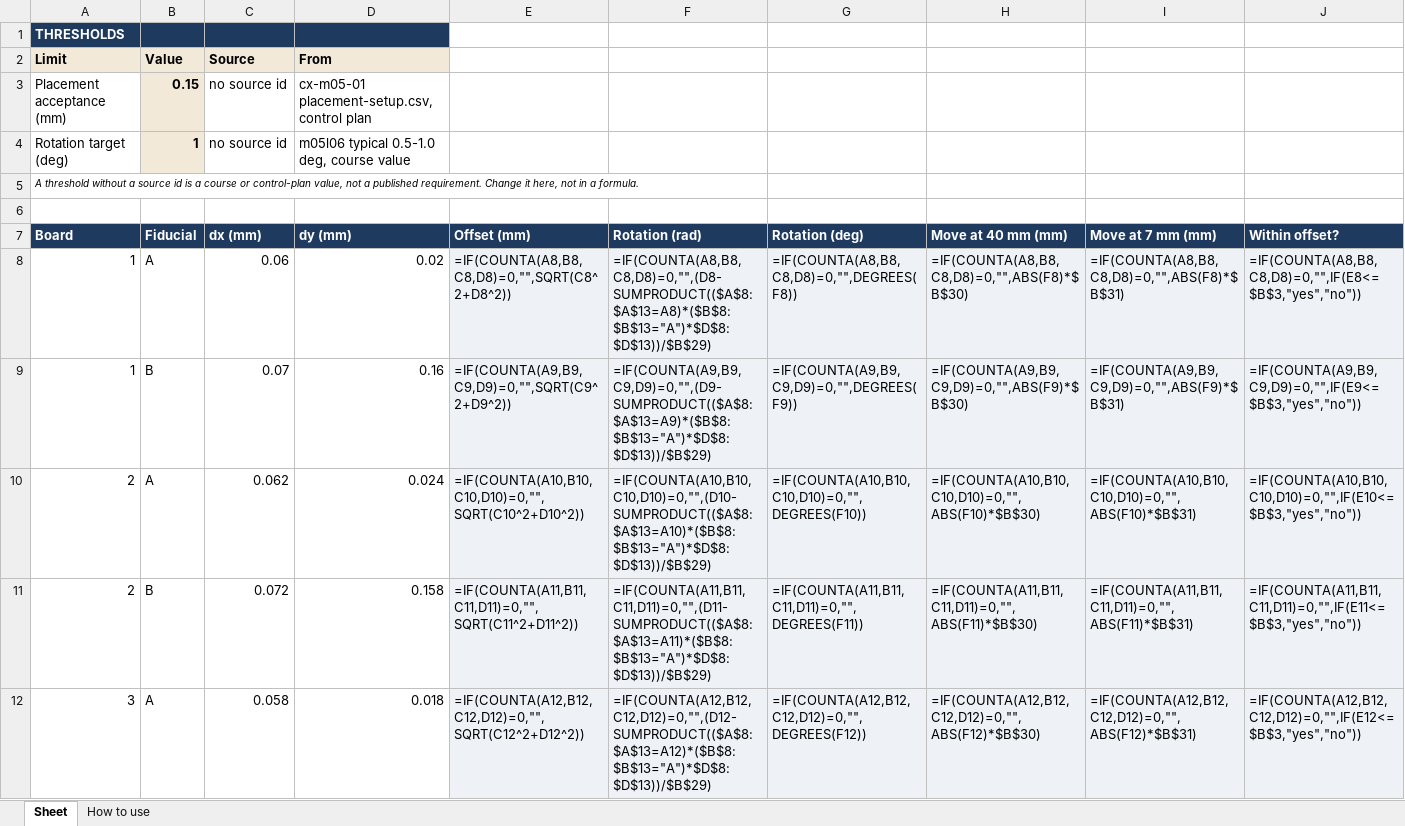
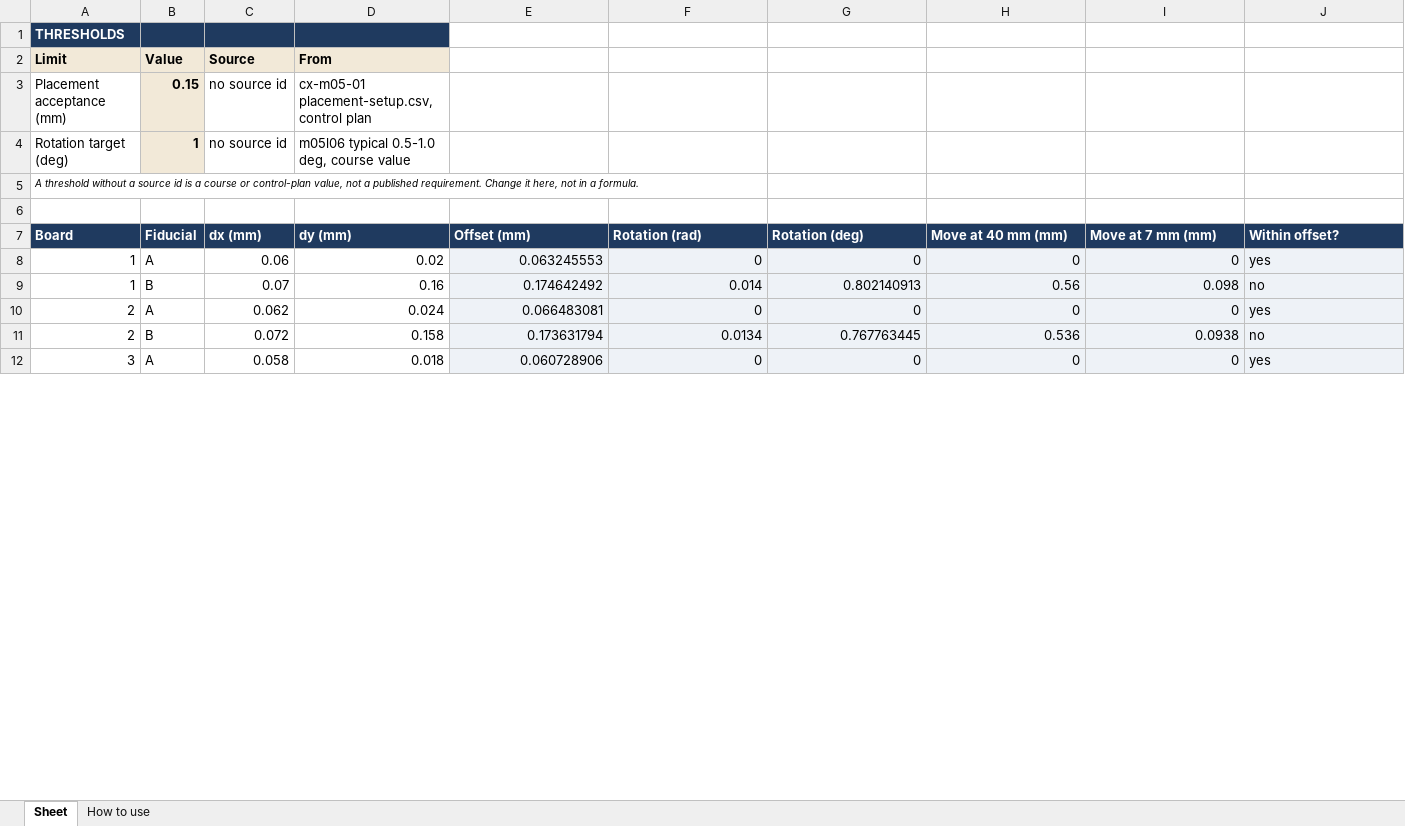
Before and after one commit to elmosmt-blip/pdf, an Excel workbook: course-clean/assets/templates/placement-record-example-v1-2026-10-31.xlsx, sheet Sheet, drawn as a sheet; only a part is shown; values as stored, in another font and other column widths than the file's, no borders; formulas without a stored value are shown as written; the diff covers the shown part only; the diff names each change by its address in the sheet, - before the commit and + after, or states it on an @@ line.

```diff
--- a/course-clean/assets/templates/placement-record-example-v1-2026-10-31.xlsx (sheet Sheet)
+++ b/course-clean/assets/templates/placement-record-example-v1-2026-10-31.xlsx (sheet Sheet)
-E8: =IF(COUNTA(A8,B8,C8,D8)=0,"",SQRT(C8^2+D8^2))
+E8: 0.063245553
-F8: =IF(COUNTA(A8,B8,C8,D8)=0,"",(D8-SUMPRODUCT(($A$8:$A$13=A8)*($B$8:$B$13="A")*$D$8:$D$13))/$B$29)
+F8: 0
-G8: =IF(COUNTA(A8,B8,C8,D8)=0,"",DEGREES(F8))
+G8: 0
-H8: =IF(COUNTA(A8,B8,C8,D8)=0,"",ABS(F8)*$B$30)
+H8: 0
-I8: =IF(COUNTA(A8,B8,C8,D8)=0,"",ABS(F8)*$B$31)
+I8: 0
-J8: =IF(COUNTA(A8,B8,C8,D8)=0,"",IF(E8<=$B$3,"yes","no"))
+J8: yes
-E9: =IF(COUNTA(A9,B9,C9,D9)=0,"",SQRT(C9^2+D9^2))
+E9: 0.174642492
-F9: =IF(COUNTA(A9,B9,C9,D9)=0,"",(D9-SUMPRODUCT(($A$8:$A$13=A9)*($B$8:$B$13="A")*$D$8:$D$13))/$B$29)
+F9: 0.014
-G9: =IF(COUNTA(A9,B9,C9,D9)=0,"",DEGREES(F9))
+G9: 0.802140913
-H9: =IF(COUNTA(A9,B9,C9,D9)=0,"",ABS(F9)*$B$30)
+H9: 0.56
-I9: =IF(COUNTA(A9,B9,C9,D9)=0,"",ABS(F9)*$B$31)
+I9: 0.098
-J9: =IF(COUNTA(A9,B9,C9,D9)=0,"",IF(E9<=$B$3,"yes","no"))
+J9: no
-E10: =IF(COUNTA(A10,B10,C10,D10)=0,"",SQRT(C10^2+D10^2))
+E10: 0.066483081
-F10: =IF(COUNTA(A10,B10,C10,D10)=0,"",(D10-SUMPRODUCT(($A$8:$A$13=A10)*($B$8:$B$13="A")*$D$8:$D$13))/$B$29)
+F10: 0
-G10: =IF(COUNTA(A10,B10,C10,D10)=0,"",DEGREES(F10))
+G10: 0
-H10: =IF(COUNTA(A10,B10,C10,D10)=0,"",ABS(F10)*$B$30)
+H10: 0
-I10: =IF(COUNTA(A10,B10,C10,D10)=0,"",ABS(F10)*$B$31)
+I10: 0
-J10: =IF(COUNTA(A10,B10,C10,D10)=0,"",IF(E10<=$B$3,"yes","no"))
+J10: yes
-E11: =IF(COUNTA(A11,B11,C11,D11)=0,"",SQRT(C11^2+D11^2))
+E11: 0.173631794
-F11: =IF(COUNTA(A11,B11,C11,D11)=0,"",(D11-SUMPRODUCT(($A$8:$A$13=A11)*($B$8:$B$13="A")*$D$8:$D$13))/$B$29)
+F11: 0.0134
-G11: =IF(COUNTA(A11,B11,C11,D11)=0,"",DEGREES(F11))
+G11: 0.767763445
-H11: =IF(COUNTA(A11,B11,C11,D11)=0,"",ABS(F11)*$B$30)
+H11: 0.536
-I11: =IF(COUNTA(A11,B11,C11,D11)=0,"",ABS(F11)*$B$31)
+I11: 0.0938
-J11: =IF(COUNTA(A11,B11,C11,D11)=0,"",IF(E11<=$B$3,"yes","no"))
+J11: no
-E12: =IF(COUNTA(A12,B12,C12,D12)=0,"",SQRT(C12^2+D12^2))
+E12: 0.060728906
-F12: =IF(COUNTA(A12,B12,C12,D12)=0,"",(D12-SUMPRODUCT(($A$8:$A$13=A12)*($B$8:$B$13="A")*$D$8:$D$13))/$B$29)
+F12: 0
-G12: =IF(COUNTA(A12,B12,C12,D12)=0,"",DEGREES(F12))
+G12: 0
-H12: =IF(COUNTA(A12,B12,C12,D12)=0,"",ABS(F12)*$B$30)
+H12: 0
-I12: =IF(COUNTA(A12,B12,C12,D12)=0,"",ABS(F12)*$B$31)
+I12: 0
-J12: =IF(COUNTA(A12,B12,C12,D12)=0,"",IF(E12<=$B$3,"yes","no"))
+J12: yes
```
Also changed, not shown: 14 edited cells elsewhere in this sheet, course-clean/assets/templates/cleanliness-record-example-v1-2026-10-31.xlsx, course-clean/assets/templates/coverage-model-example-v1-2026-10-31.xlsx, 36 other files.
